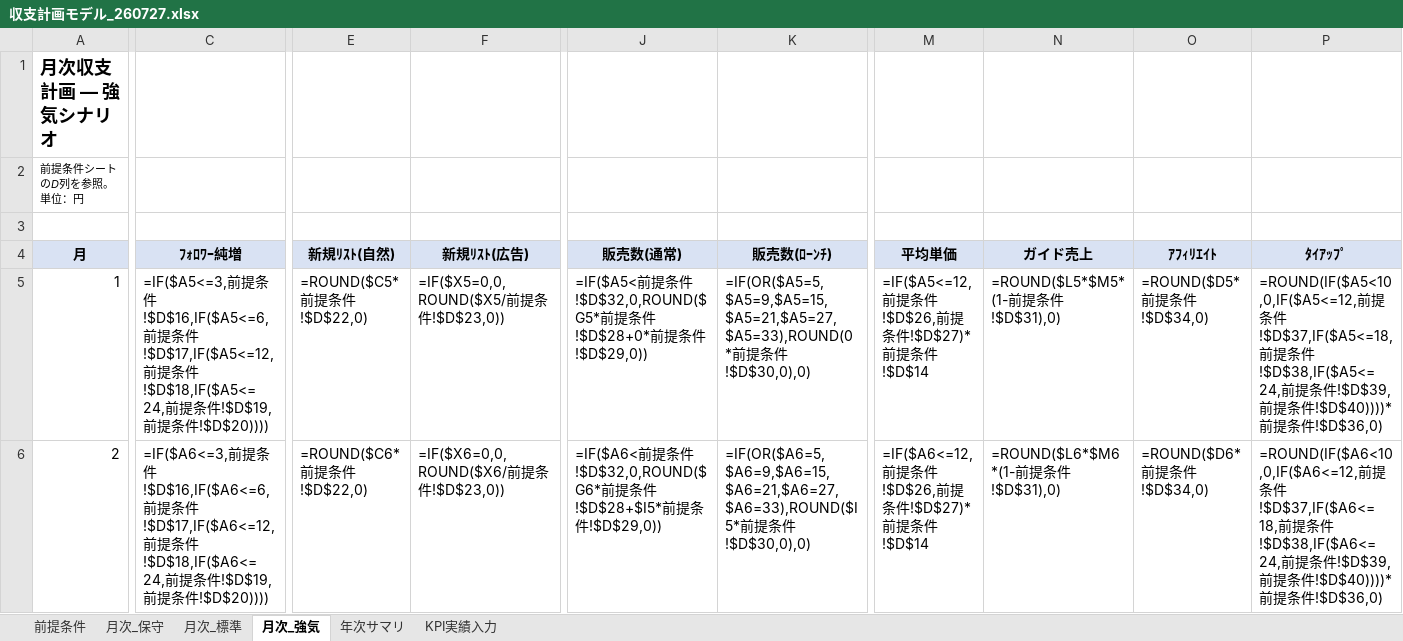
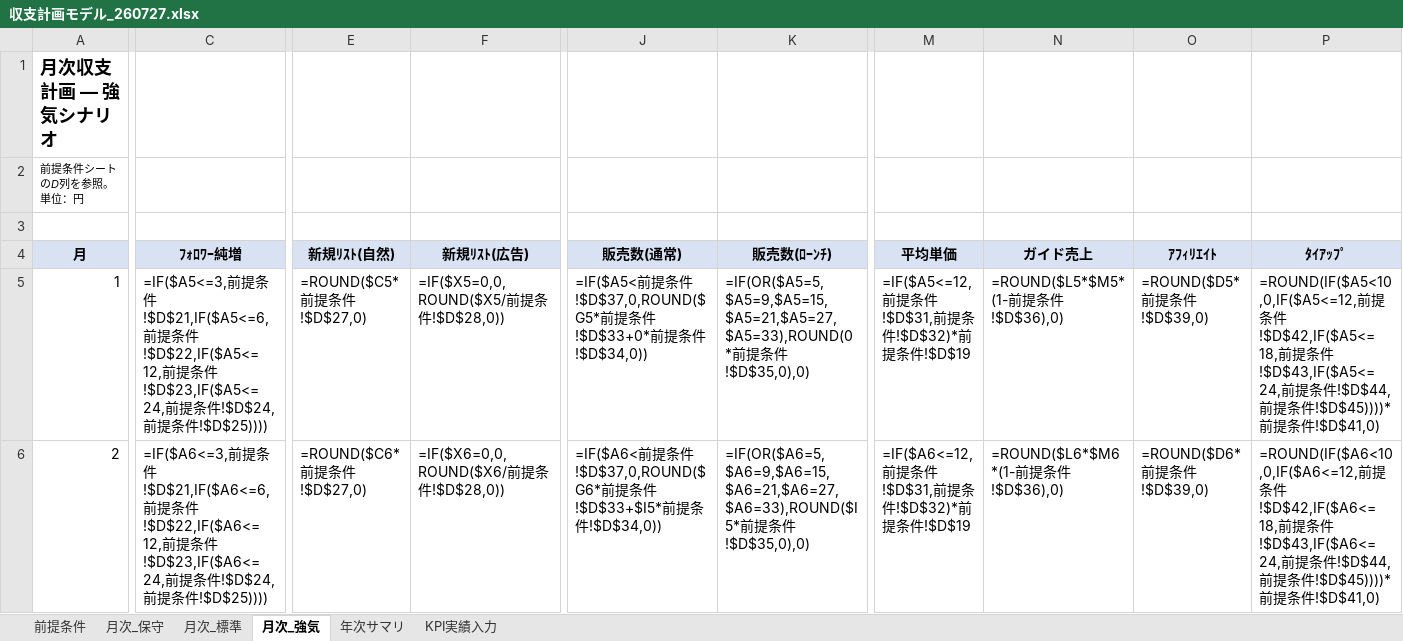
Before and after one commit to keisuketagaito/github-1st, an Excel workbook: 収支計画モデル_260727.xlsx, sheet 月次_強気, drawn as a sheet; only a part is shown, gaps mark what is left out; values as stored, in another font and other column widths than the file's, no borders; formulas without a stored value are shown as written; the diff covers the shown part only; the diff names each change by its address in the sheet, - before the commit and + after, or states it on an @@ line.

```diff
--- a/収支計画モデル_260727.xlsx (sheet 月次_強気)
+++ b/収支計画モデル_260727.xlsx (sheet 月次_強気)
-C5 (ﾌｫﾛﾜｰ純増): …条件!$D$16,IF($A5<=6,前提条件!$D$17,IF($A5<=12,前提条件!$D$18,IF($A5<=24,前提条件!$D$19,前提条件!$D$20))))
+C5 (ﾌｫﾛﾜｰ純増): …条件!$D$21,IF($A5<=6,前提条件!$D$22,IF($A5<=12,前提条件!$D$23,IF($A5<=24,前提条件!$D$24,前提条件!$D$25))))
-E5 (新規ﾘｽﾄ(自然)): =ROUND($C5*前提条件!$D$22,0)
+E5 (新規ﾘｽﾄ(自然)): =ROUND($C5*前提条件!$D$27,0)
-F5 (新規ﾘｽﾄ(広告)): =IF($X5=0,0,ROUND($X5/前提条件!$D$23,0))
+F5 (新規ﾘｽﾄ(広告)): =IF($X5=0,0,ROUND($X5/前提条件!$D$28,0))
-J5 (販売数(通常)): …条件!$D$32,0,ROUND($G5*前提条件!$D$28+0*前提条件!$D$29,0))
+J5 (販売数(通常)): …条件!$D$37,0,ROUND($G5*前提条件!$D$33+0*前提条件!$D$34,0))
-K5 (販売数(ﾛｰﾝﾁ)): …条件!$D$30,0),0)
+K5 (販売数(ﾛｰﾝﾁ)): …条件!$D$35,0),0)
-M5 (平均単価): =IF($A5<=12,前提条件!$D$26,前提条件!$D$27)*前提条件!$D$14
+M5 (平均単価): =IF($A5<=12,前提条件!$D$31,前提条件!$D$32)*前提条件!$D$19
-N5 (ガイド売上): =ROUND($L5*$M5*(1-前提条件!$D$31),0)
+N5 (ガイド売上): =ROUND($L5*$M5*(1-前提条件!$D$36),0)
-O5 (ｱﾌｨﾘｴｲﾄ): =ROUND($D5*前提条件!$D$34,0)
+O5 (ｱﾌｨﾘｴｲﾄ): =ROUND($D5*前提条件!$D$39,0)
-P5 (ﾀｲｱｯﾌﾟ): …条件!$D$37,IF($A5<=18,前提条件!$D$38,IF($A5<=24,前提条件!$D$39,前提条件!$D$40))))*前提条件!$D$36,0)
+P5 (ﾀｲｱｯﾌﾟ): …条件!$D$42,IF($A5<=18,前提条件!$D$43,IF($A5<=24,前提条件!$D$44,前提条件!$D$45))))*前提条件!$D$41,0)
-C6 (ﾌｫﾛﾜｰ純増): …条件!$D$16,IF($A6<=6,前提条件!$D$17,IF($A6<=12,前提条件!$D$18,IF($A6<=24,前提条件!$D$19,前提条件!$D$20))))
+C6 (ﾌｫﾛﾜｰ純増): …条件!$D$21,IF($A6<=6,前提条件!$D$22,IF($A6<=12,前提条件!$D$23,IF($A6<=24,前提条件!$D$24,前提条件!$D$25))))
-E6 (新規ﾘｽﾄ(自然)): =ROUND($C6*前提条件!$D$22,0)
+E6 (新規ﾘｽﾄ(自然)): =ROUND($C6*前提条件!$D$27,0)
-F6 (新規ﾘｽﾄ(広告)): =IF($X6=0,0,ROUND($X6/前提条件!$D$23,0))
+F6 (新規ﾘｽﾄ(広告)): =IF($X6=0,0,ROUND($X6/前提条件!$D$28,0))
-J6 (販売数(通常)): …条件!$D$32,0,ROUND($G6*前提条件!$D$28+$I5*前提条件!$D$29,0))
+J6 (販売数(通常)): …条件!$D$37,0,ROUND($G6*前提条件!$D$33+$I5*前提条件!$D$34,0))
-K6 (販売数(ﾛｰﾝﾁ)): …条件!$D$30,0),0)
+K6 (販売数(ﾛｰﾝﾁ)): …条件!$D$35,0),0)
-M6 (平均単価): =IF($A6<=12,前提条件!$D$26,前提条件!$D$27)*前提条件!$D$14
+M6 (平均単価): =IF($A6<=12,前提条件!$D$31,前提条件!$D$32)*前提条件!$D$19
-N6 (ガイド売上): =ROUND($L6*$M6*(1-前提条件!$D$31),0)
+N6 (ガイド売上): =ROUND($L6*$M6*(1-前提条件!$D$36),0)
-O6 (ｱﾌｨﾘｴｲﾄ): =ROUND($D6*前提条件!$D$34,0)
+O6 (ｱﾌｨﾘｴｲﾄ): =ROUND($D6*前提条件!$D$39,0)
-P6 (ﾀｲｱｯﾌﾟ): …条件!$D$37,IF($A6<=18,前提条件!$D$38,IF($A6<=24,前提条件!$D$39,前提条件!$D$40))))*前提条件!$D$36,0)
+P6 (ﾀｲｱｯﾌﾟ): …条件!$D$42,IF($A6<=18,前提条件!$D$43,IF($A6<=24,前提条件!$D$44,前提条件!$D$45))))*前提条件!$D$41,0)
```
Also changed, not shown: 701 edited cells elsewhere in this sheet, sheet 月次_保守, sheet 月次_標準, sheet 年次サマリ, sheet 前提条件.
